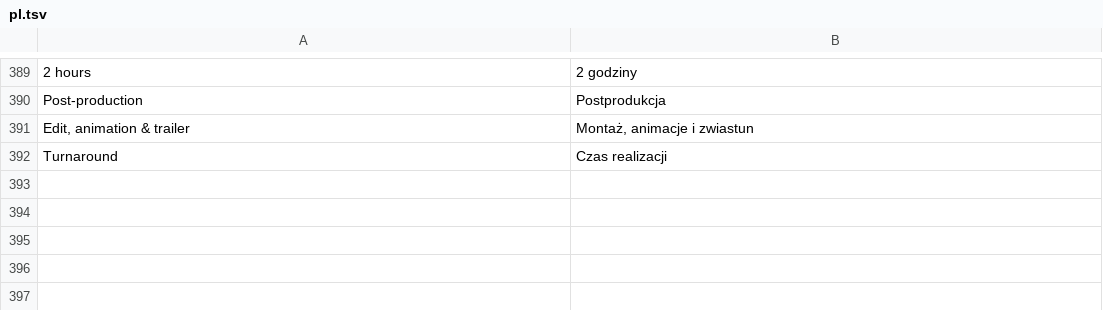
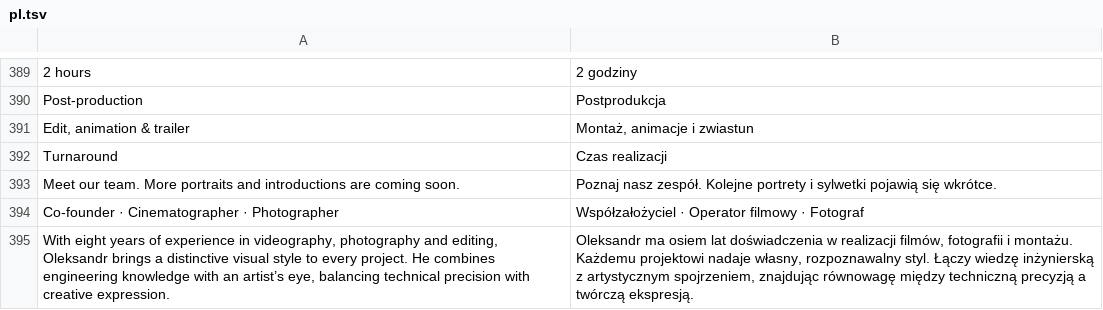
Before and after one commit to alexsh97/ShalikVisualPortfolio, a TSV file: translations/pl.tsv, drawn as a sheet; only a part is shown, gaps mark what is left out; the diff names each change by its address in the sheet, - before the commit and + after, or states it on an @@ line.

```diff
--- a/translations/pl.tsv
+++ b/translations/pl.tsv
+row 393: Meet our team. More portraits and introductions are coming soon. | Poznaj nasz zespół. Kolejne portrety i sylwetki pojawią się wkrótce.
+row 394: Co-founder · Cinematographer · Photographer | Współzałożyciel · Operator filmowy · Fotograf
+row 395: With eight years of experience in videography, photography and editing, Oleksandr brings a distinctive visual style to every project. He combines engineering knowledge with an artist’s eye, balancing technical precision with creative expression. | Oleksandr ma osiem lat doświadczenia w realizacji filmów, fotografii i montażu. Każdemu projektowi nadaje własny, rozpoznawalny styl. Łączy wiedzę inżynierską z artystycznym spojrzeniem, znajdując równowagę między techniczną precyzją a twórczą ekspresją.
```
Also changed, not shown: 4 other files.
